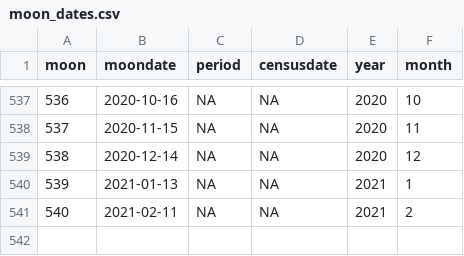
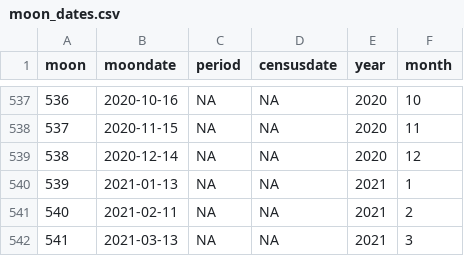
Before and after one commit to weecology/portal-forecasts, a CSV file: data/moon_dates.csv, drawn as a sheet; only a part is shown, gaps mark what is left out.

```diff
--- a/data/moon_dates.csv
+++ b/data/moon_dates.csv
@@ -541 +541,2 @@
 540,2021-02-11,NA,NA,2021,2
+541,2021-03-13,NA,NA,2021,3
```
Also changed, not shown: data/covariate_casts.csv, data/covariates.csv, 6 other files.
